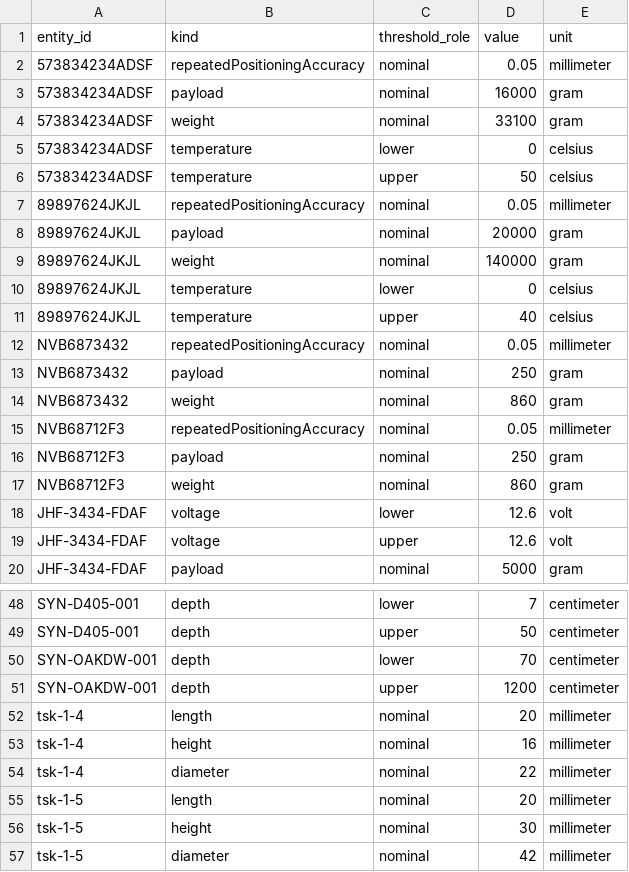
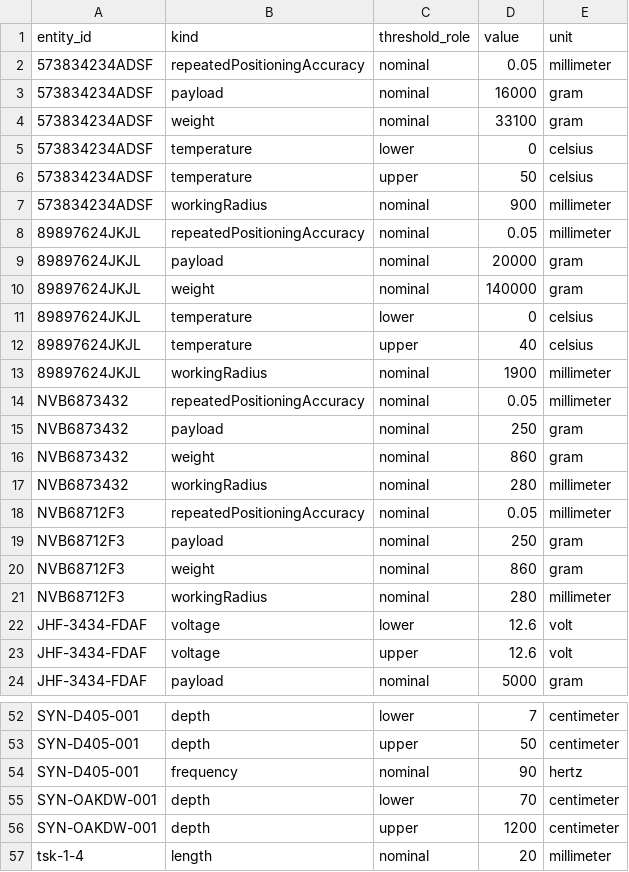
Before and after one commit to kastle-lab/Autonomous-Robotic-Orchestration-Modular-Ontology, a CSV file: scripts/data/prepared/specifications.csv, drawn as a sheet; only a part is shown, gaps mark what is left out; the shorter side is filled out with more unchanged rows; the diff names each change by its address in the sheet, - before the commit and + after, or states it on an @@ line.

Commit message:
feat(materialization): map capability specifications

```diff
--- a/scripts/data/prepared/specifications.csv
+++ b/scripts/data/prepared/specifications.csv
+row 7: 573834234ADSF | workingRadius | nominal | 900 | millimeter
+row 13: 89897624JKJL | workingRadius | nominal | 1900 | millimeter
+row 17: NVB6873432 | workingRadius | nominal | 280 | millimeter
+row 21: NVB68712F3 | workingRadius | nominal | 280 | millimeter
+row 54: SYN-D405-001 | frequency | nominal | 90 | hertz
```
Also changed, not shown: 5 other files.
